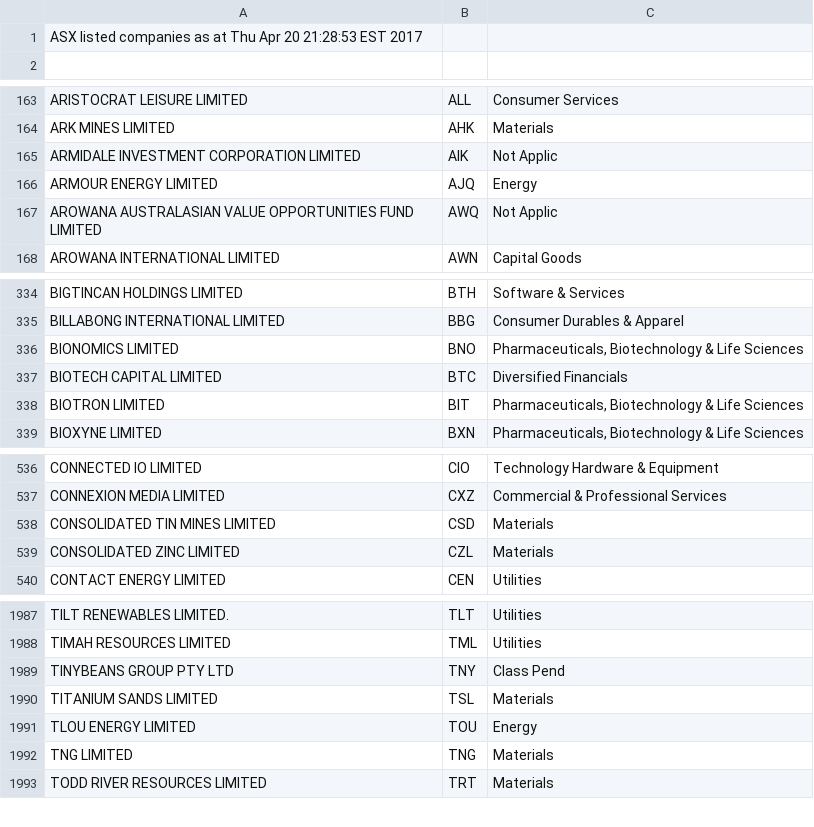
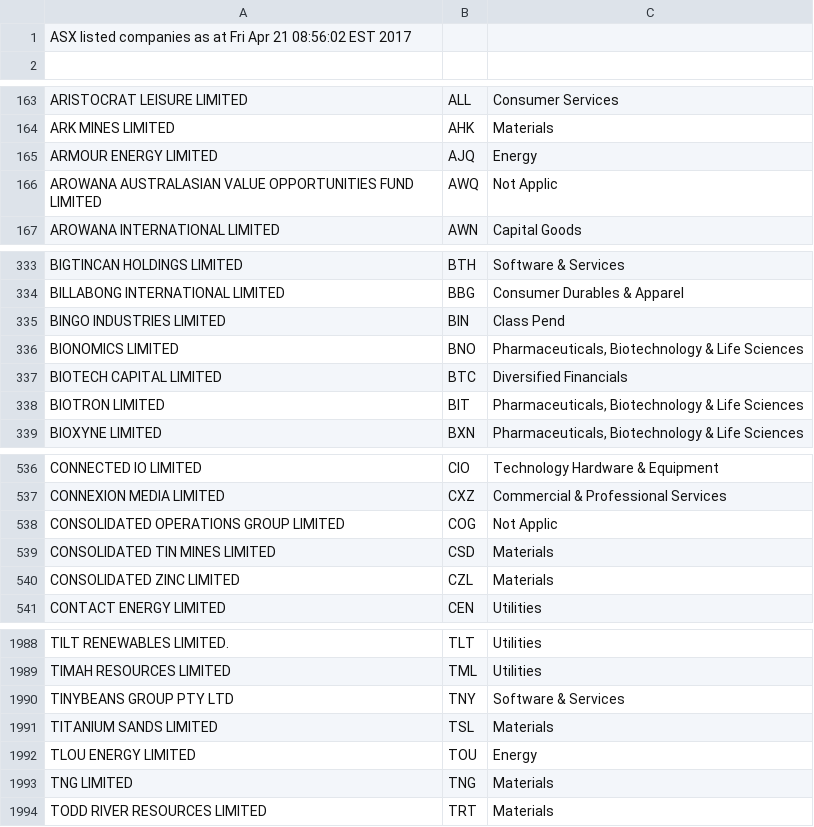
Before and after one commit to kunahair/SticksAndStocks, a CSV file: website/ASXListedCompanies.csv, drawn as a sheet; only a part is shown, gaps mark what is left out; removed rows and columns are numbered as before the commit, all else as after; the diff names each change by its address in the sheet, - before the commit and + after, or states it on an @@ line.

```diff
--- a/website/ASXListedCompanies.csv
+++ b/website/ASXListedCompanies.csv
-A1: …as at Thu Apr 20 21:28:53 EST 2017
+A1: …as at Fri Apr 21 08:56:02 EST 2017
-row 165: ARMIDALE INVESTMENT CORPORATION LIMITED | AIK | Not Applic
+row 335: BINGO INDUSTRIES LIMITED | BIN | Class Pend
+row 538: CONSOLIDATED OPERATIONS GROUP LIMITED | COG | Not Applic
-C1990: Class Pend
+C1990: Software & Services
```
Also changed, not shown: 2 other files.
